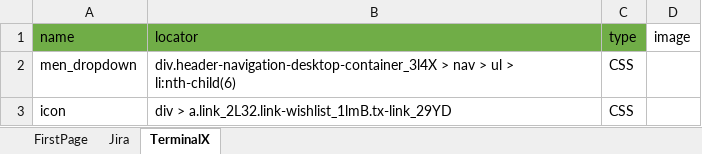
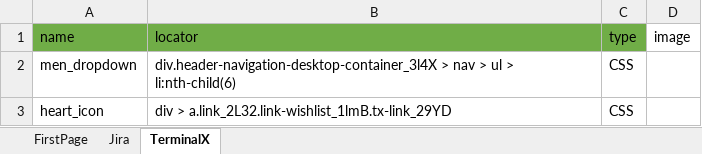
Before and after one commit to MedviJenka/Cellenium, an Excel workbook: core/static/utils/page_base.xlsx, sheet TerminalX, drawn as a sheet; values as stored, in another font and other column widths than the file's, no borders; charts and pictures not drawn; the diff names each change by its address in the sheet, - before the commit and + after, or states it on an @@ line.

Commit message:
excel reader almost finished

```diff
--- a/core/static/utils/page_base.xlsx (sheet TerminalX)
+++ b/core/static/utils/page_base.xlsx (sheet TerminalX)
-A3 (name): icon
+A3 (name): heart_icon
```
Also changed, not shown: charts or pictures, 9 other files.
